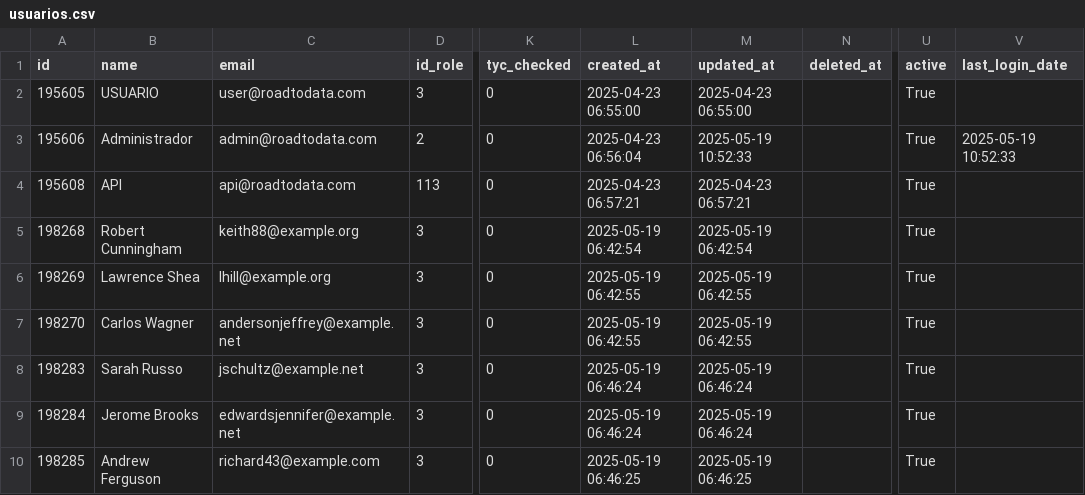
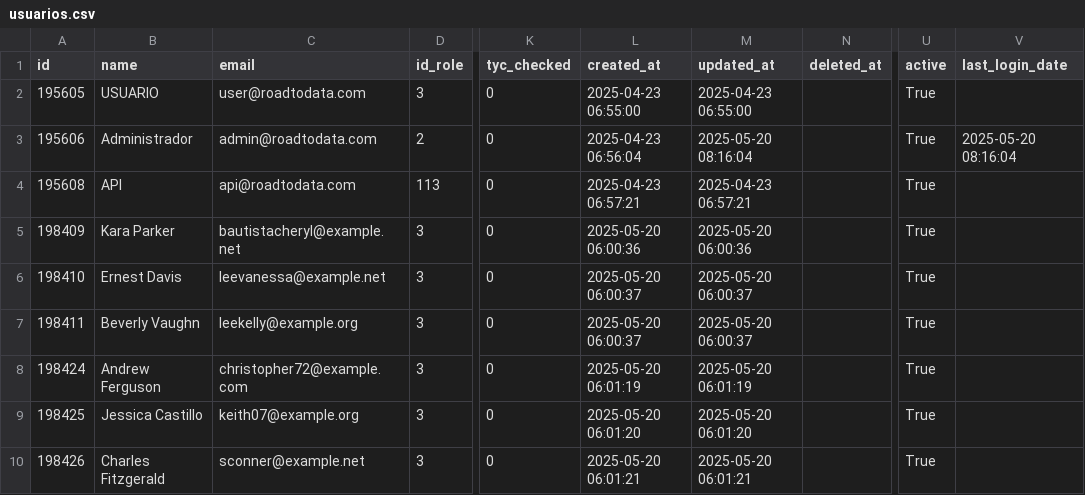
Before and after one commit to RoadToDataGCP/pruebaokticket, a CSV file: usuarios.csv, drawn as a sheet; only a part is shown, gaps mark what is left out; the diff covers the shown part only; the diff names each change by its address in the sheet, - before the commit and + after, or states it on an @@ line.

```diff
--- a/usuarios.csv
+++ b/usuarios.csv
-M3 (updated_at): 2025-05-19 10:52:33
+M3 (updated_at): 2025-05-20 08:16:04
-V3 (last_login_date): 2025-05-19 10:52:33
+V3 (last_login_date): 2025-05-20 08:16:04
-A5 (id): 198268
+A5 (id): 198409
-B5 (name): Robert Cunningham
+B5 (name): Kara Parker
-C5 (email): keith88@example.org
+C5 (email): bautistacheryl@example.net
-L5 (created_at): 2025-05-19 06:42:54
+L5 (created_at): 2025-05-20 06:00:36
-M5 (updated_at): 2025-05-19 06:42:54
+M5 (updated_at): 2025-05-20 06:00:36
-A6 (id): 198269
+A6 (id): 198410
-B6 (name): Lawrence Shea
+B6 (name): Ernest Davis
-C6 (email): lhill@example.org
+C6 (email): leevanessa@example.net
-L6:L7 (created_at): 2025-05-19 06:42:55
+L6:L7 (created_at): 2025-05-20 06:00:37
-M6:M7 (updated_at): 2025-05-19 06:42:55
+M6:M7 (updated_at): 2025-05-20 06:00:37
-A7 (id): 198270
+A7 (id): 198411
-B7 (name): Carlos Wagner
+B7 (name): Beverly Vaughn
-C7 (email): andersonjeffrey@example.net
+C7 (email): leekelly@example.org
-A8 (id): 198283
+A8 (id): 198424
-B8 (name): Sarah Russo
+B8 (name): Andrew Ferguson
-C8 (email): jschultz@example.net
+C8 (email): christopher72@example.com
-L8 (created_at): 2025-05-19 06:46:24
+L8 (created_at): 2025-05-20 06:01:19
-M8 (updated_at): 2025-05-19 06:46:24
+M8 (updated_at): 2025-05-20 06:01:19
-A9 (id): 198284
+A9 (id): 198425
-B9 (name): Jerome Brooks
+B9 (name): Jessica Castillo
-C9 (email): edwardsjennifer@example.net
+C9 (email): keith07@example.org
-L9 (created_at): 2025-05-19 06:46:24
+L9 (created_at): 2025-05-20 06:01:20
-M9 (updated_at): 2025-05-19 06:46:24
+M9 (updated_at): 2025-05-20 06:01:20
-A10 (id): 198285
+A10 (id): 198426
-B10 (name): Andrew Ferguson
+B10 (name): Charles Fitzgerald
-C10 (email): richard43@example.com
+C10 (email): sconner@example.net
-L10 (created_at): 2025-05-19 06:46:25
+L10 (created_at): 2025-05-20 06:01:21
-M10 (updated_at): 2025-05-19 06:46:25
+M10 (updated_at): 2025-05-20 06:01:21
```
Also changed, not shown: 63 edited cells elsewhere in this file, 12 other files.
